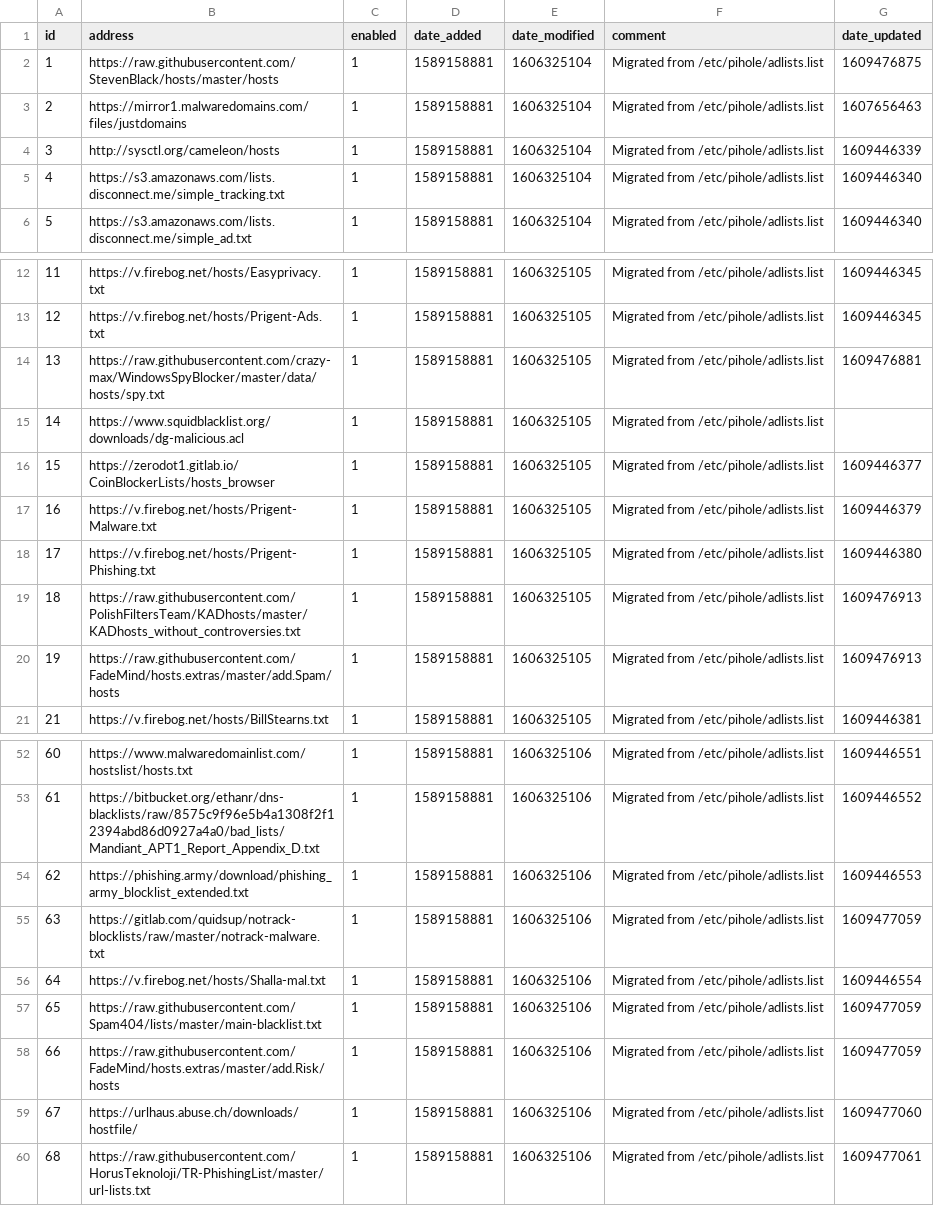
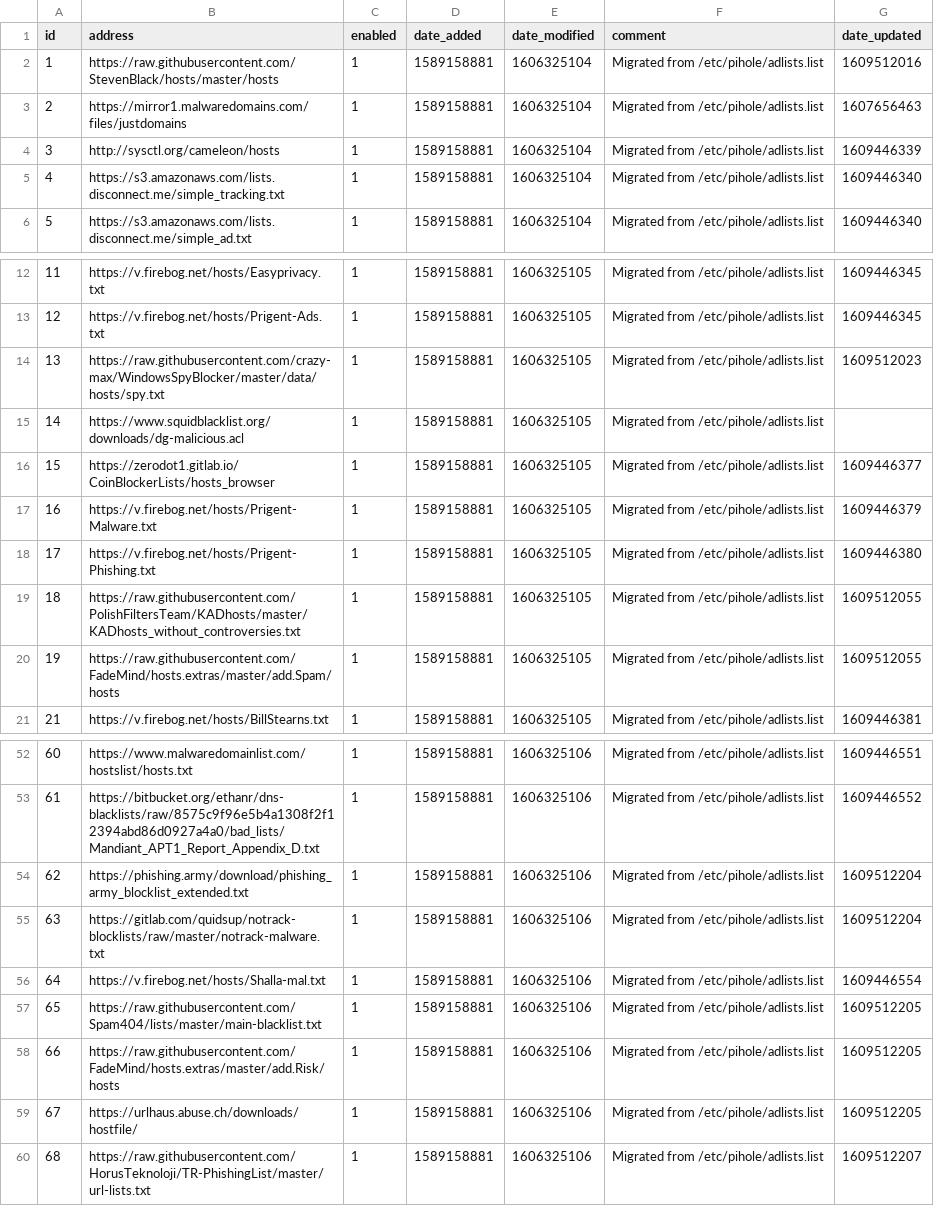
Before and after one commit to snellbertto/my-pihole-lists, a CSV file: adlist.csv, drawn as a sheet; only a part is shown, gaps mark what is left out; the diff covers the shown part only.

```diff
--- a/adlist.csv
+++ b/adlist.csv
@@ -1,3 +1,3 @@
 id,address,enabled,date_added,date_modified,comment,date_updated
-1,https://raw.githubusercontent.com/StevenBlack/hosts/master/hosts,1,1589158881,1606325104,"Migrated from /etc/pihole/adlists.list",1609476875
+1,https://raw.githubusercontent.com/StevenBlack/hosts/master/hosts,1,1589158881,1606325104,"Migrated from /etc/pihole/adlists.list",1609512016
 2,https://mirror1.malwaredomains.com/files/justdomains,1,1589158881,1606325104,"Migrated from /etc/pihole/adlists.list",1607656463
@@ -13,3 +13,3 @@ id,address,enabled,date_added,date_modified,comment,date_updated
 12,https://v.firebog.net/hosts/Prigent-Ads.txt,1,1589158881,1606325105,"Migrated from /etc/pihole/adlists.list",1609446345
-13,https://raw.githubusercontent.com/crazy-max/WindowsSpyBlocker/master/data/hosts/spy.txt,1,1589158881,1606325105,"Migrated from /etc/pihole/adlists.list",1609476881
+13,https://raw.githubusercontent.com/crazy-max/WindowsSpyBlocker/master/data/hosts/spy.txt,1,1589158881,1606325105,"Migrated from /etc/pihole/adlists.list",1609512023
 14,https://www.squidblacklist.org/downloads/dg-malicious.acl,1,1589158881,1606325105,"Migrated from /etc/pihole/adlists.list",""
@@ -18,4 +18,4 @@ id,address,enabled,date_added,date_modified,comment,date_updated
 17,https://v.firebog.net/hosts/Prigent-Phishing.txt,1,1589158881,1606325105,"Migrated from /etc/pihole/adlists.list",1609446380
-18,https://raw.githubusercontent.com/PolishFiltersTeam/KADhosts/master/KADhosts_without_controversies.txt,1,1589158881,1606325105,"Migrated from /etc/pihole/adlists.list",1609476913
-19,https://raw.githubusercontent.com/FadeMind/hosts.extras/master/add.Spam/hosts,1,1589158881,1606325105,"Migrated from /etc/pihole/adlists.list",1609476913
+18,https://raw.githubusercontent.com/PolishFiltersTeam/KADhosts/master/KADhosts_without_controversies.txt,1,1589158881,1606325105,"Migrated from /etc/pihole/adlists.list",1609512055
+19,https://raw.githubusercontent.com/FadeMind/hosts.extras/master/add.Spam/hosts,1,1589158881,1606325105,"Migrated from /etc/pihole/adlists.list",1609512055
 21,https://v.firebog.net/hosts/BillStearns.txt,1,1589158881,1606325105,"Migrated from /etc/pihole/adlists.list",1609446381
@@ -53,8 +53,8 @@ id,address,enabled,date_added,date_modified,comment,date_updated
 61,https://bitbucket.org/ethanr/dns-blacklists/raw/8575c9f96e5b4a1308f2f12394abd86d0927a4a0/bad_lists/Mandiant_APT1_Report_Appendix_D.txt,1,1589158881,1606325106,"Migrated from /etc/pihole/adlists.list",1609446552
-62,https://phishing.army/download/phishing_army_blocklist_extended.txt,1,1589158881,1606325106,"Migrated from /etc/pihole/adlists.list",1609446553
-63,https://gitlab.com/quidsup/notrack-blocklists/raw/master/notrack-malware.txt,1,1589158881,1606325106,"Migrated from /etc/pihole/adlists.list",1609477059
+62,https://phishing.army/download/phishing_army_blocklist_extended.txt,1,1589158881,1606325106,"Migrated from /etc/pihole/adlists.list",1609512204
+63,https://gitlab.com/quidsup/notrack-blocklists/raw/master/notrack-malware.txt,1,1589158881,1606325106,"Migrated from /etc/pihole/adlists.list",1609512204
 64,https://v.firebog.net/hosts/Shalla-mal.txt,1,1589158881,1606325106,"Migrated from /etc/pihole/adlists.list",1609446554
-65,https://raw.githubusercontent.com/Spam404/lists/master/main-blacklist.txt,1,1589158881,1606325106,"Migrated from /etc/pihole/adlists.list",1609477059
-66,https://raw.githubusercontent.com/FadeMind/hosts.extras/master/add.Risk/hosts,1,1589158881,1606325106,"Migrated from /etc/pihole/adlists.list",1609477059
-67,https://urlhaus.abuse.ch/downloads/hostfile/,1,1589158881,1606325106,"Migrated from /etc/pihole/adlists.list",1609477060
-68,https://raw.githubusercontent.com/HorusTeknoloji/TR-PhishingList/master/url-lists.txt,1,1589158881,1606325106,"Migrated from /etc/pihole/adlists.list",1609477061
+65,https://raw.githubusercontent.com/Spam404/lists/master/main-blacklist.txt,1,1589158881,1606325106,"Migrated from /etc/pihole/adlists.list",1609512205
+66,https://raw.githubusercontent.com/FadeMind/hosts.extras/master/add.Risk/hosts,1,1589158881,1606325106,"Migrated from /etc/pihole/adlists.list",1609512205
+67,https://urlhaus.abuse.ch/downloads/hostfile/,1,1589158881,1606325106,"Migrated from /etc/pihole/adlists.list",1609512205
+68,https://raw.githubusercontent.com/HorusTeknoloji/TR-PhishingList/master/url-lists.txt,1,1589158881,1606325106,"Migrated from /etc/pihole/adlists.list",1609512207
```
Also changed, not shown: 15 edited cells elsewhere in this file.
